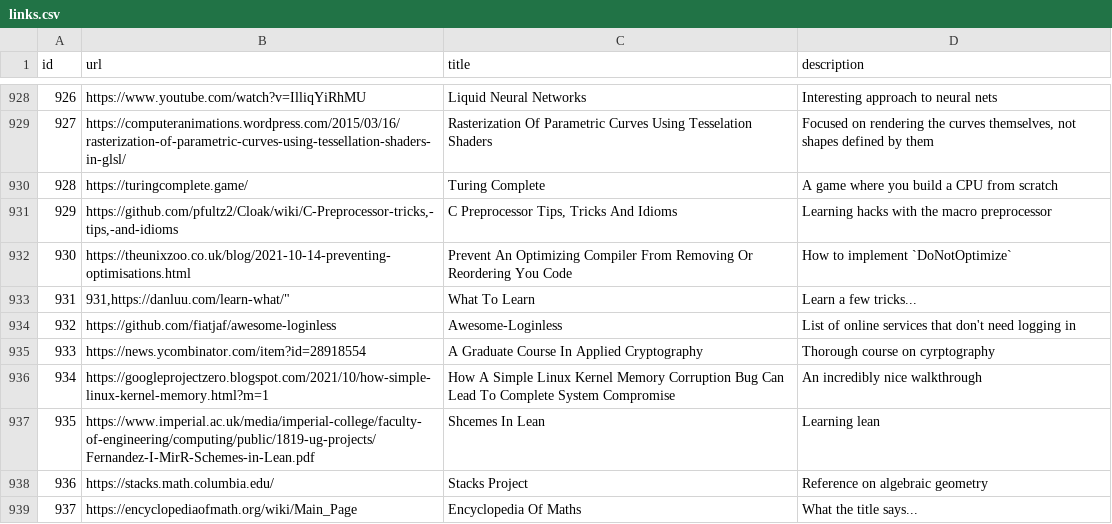
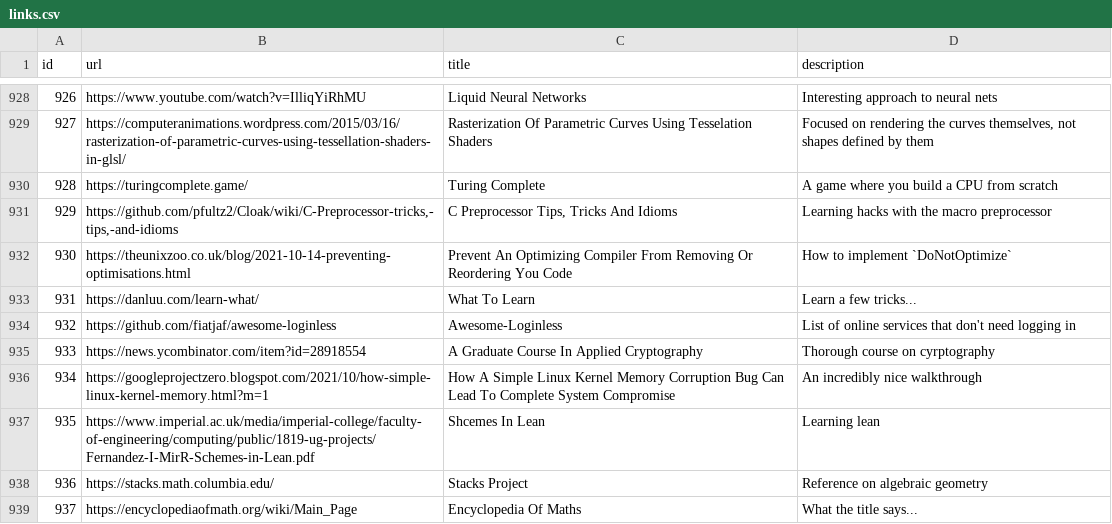
Before and after one commit to AlexandruIca/Stuff, a CSV file: data/links.csv, drawn as a sheet; only a part is shown, gaps mark what is left out.

Commit message:
Fix CSV inconsistency

```diff
--- a/data/links.csv
+++ b/data/links.csv
@@ -932,3 +932,3 @@ id,url,title,description
 930,"https://theunixzoo.co.uk/blog/2021-10-14-preventing-optimisations.html","Prevent An Optimizing Compiler From Removing Or Reordering You Code","How to implement `DoNotOptimize`"
-931,"931,"https://danluu.com/learn-what/","What To Learn","Learn a few tricks..."
+931,"https://danluu.com/learn-what/","What To Learn","Learn a few tricks..."
 932,"https://github.com/fiatjaf/awesome-loginless","Awesome-Loginless","List of online services that don't need logging in"
```
